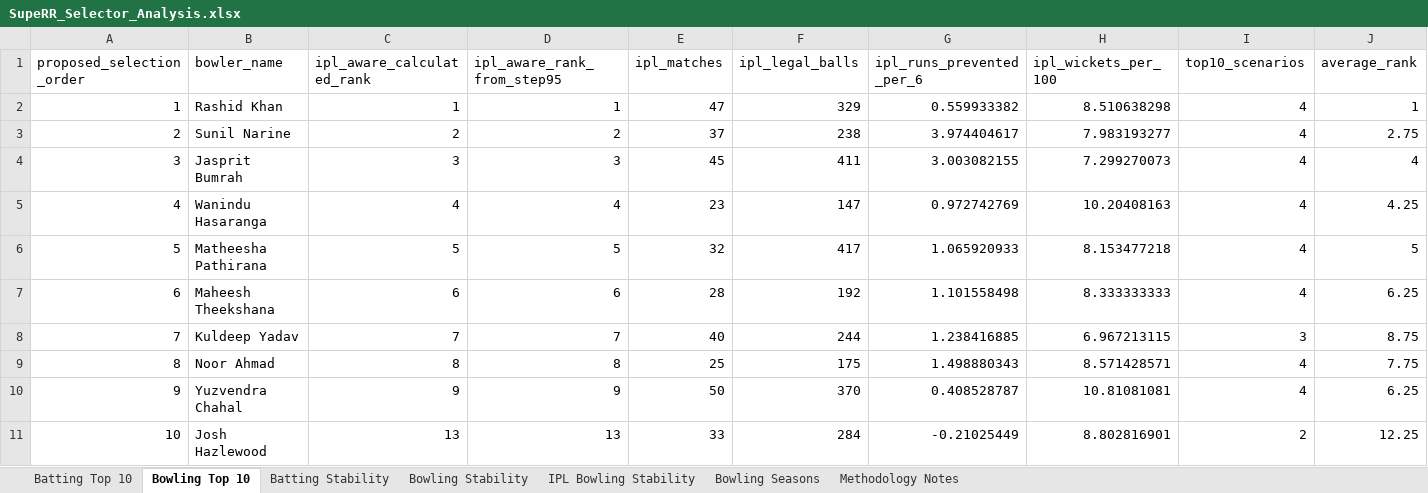
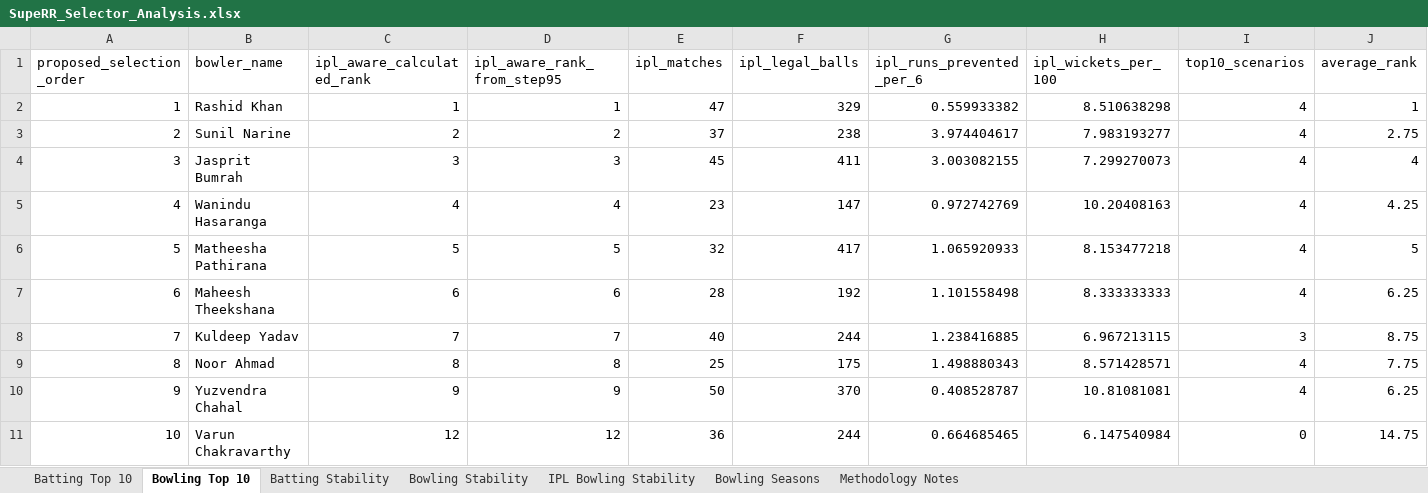
Before and after one commit to Anupam-codes7/SupeRR-Selector-2027, an Excel workbook: SupeRR_Selector_Analysis.xlsx, sheet Bowling Top 10, drawn as a sheet; only a part is shown; values as stored, in another font and other column widths than the file's, no borders; the diff covers the shown part only; the diff names each change by its address in the sheet, - before the commit and + after, or states it on an @@ line.

```diff
--- a/SupeRR_Selector_Analysis.xlsx (sheet Bowling Top 10)
+++ b/SupeRR_Selector_Analysis.xlsx (sheet Bowling Top 10)
-B11 (bowler_name): Josh Hazlewood
+B11 (bowler_name): Varun Chakravarthy
-C11 (ipl_aware_calculated_rank): 13
+C11 (ipl_aware_calculated_rank): 12
-D11 (ipl_aware_rank_from_step95): 13
+D11 (ipl_aware_rank_from_step95): 12
-E11 (ipl_matches): 33
+E11 (ipl_matches): 36
-F11 (ipl_legal_balls): 284
+F11 (ipl_legal_balls): 244
-G11 (ipl_runs_prevented_per_6): -0.21025449
+G11 (ipl_runs_prevented_per_6): 0.664685465
-H11 (ipl_wickets_per_100): 8.802816901
+H11 (ipl_wickets_per_100): 6.147540984
-I11 (top10_scenarios): 2
+I11 (top10_scenarios): 0
-J11 (average_rank): 12.25
+J11 (average_rank): 14.75
```
Also changed, not shown: 1 edited cell elsewhere in this sheet, sheet Bowling Seasons, sheet Methodology Notes, 6 other files.
